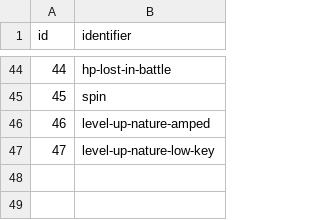
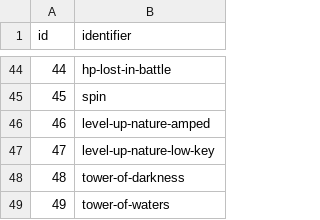
Before and after one commit to jpirnat/dex, a CSV file: data/evolution_methods.csv, drawn as a sheet; only a part is shown, gaps mark what is left out.

```diff
--- a/data/evolution_methods.csv
+++ b/data/evolution_methods.csv
@@ -47 +47,3 @@ id,identifier
 47,level-up-nature-low-key
+48,tower-of-darkness
+49,tower-of-waters
```
Also changed, not shown: data/evolutions.csv.
